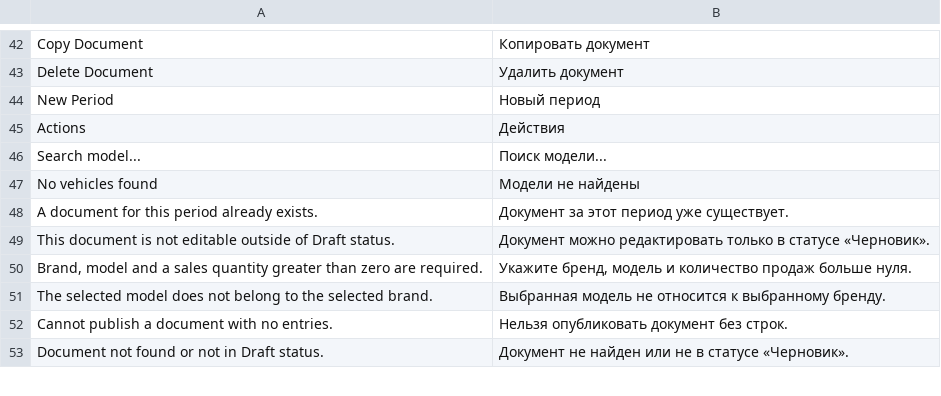
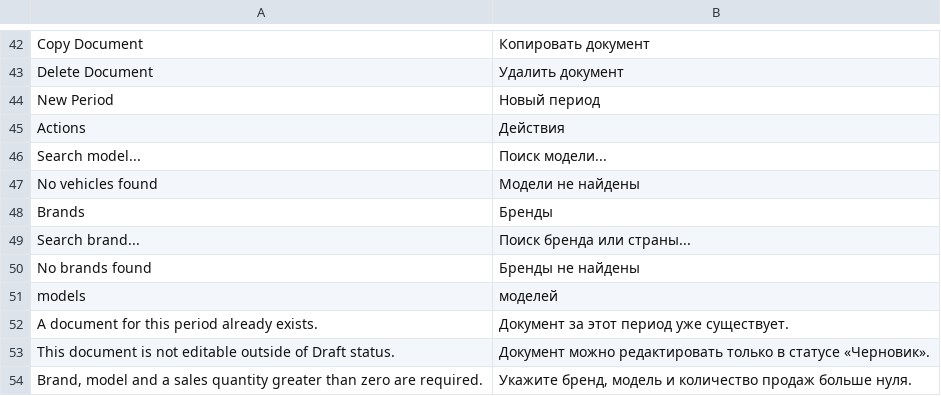
Before and after one commit to sar552/avtodata, a CSV file: avtodata/translations/ru.csv, drawn as a sheet; only a part is shown, gaps mark what is left out; the shorter side is filled out with more unchanged rows; the diff names each change by its address in the sheet, - before the commit and + after, or states it on an @@ line.

Commit message:
model dashboard ozgardi

```diff
--- a/avtodata/translations/ru.csv
+++ b/avtodata/translations/ru.csv
+row 48: Brands | Бренды
+row 49: Search brand... | Поиск бренда или страны...
+row 50: No brands found | Бренды не найдены
+row 51: models | моделей
```
Also changed, not shown: 1 other file.
